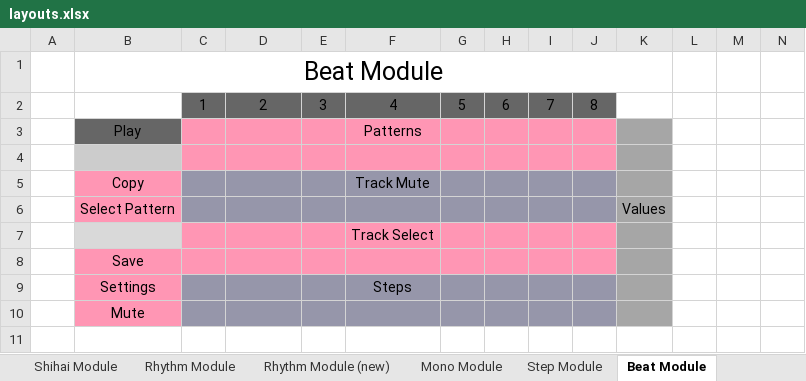
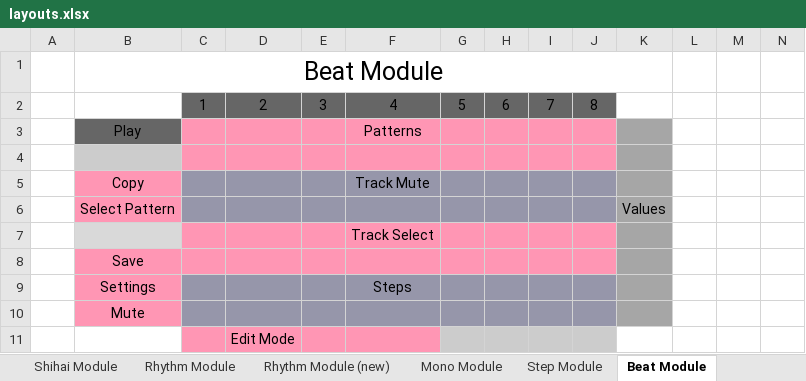
Before and after one commit to perkowitz/issho, an Excel workbook: doc/hachi/layouts.xlsx, sheet Beat Module, drawn as a sheet; only a part is shown; values as stored, in another font and other column widths than the file's, no borders; rows hold the shown columns only; the diff names each change by its address in the sheet, - before the commit and + after, or states it on an @@ line.

Commit message:
Edit modes

```diff
--- a/doc/hachi/layouts.xlsx (sheet Beat Module)
+++ b/doc/hachi/layouts.xlsx (sheet Beat Module)
+row 11:  |  |  | Edit Mode
```
Also changed, not shown: 6 other files.
